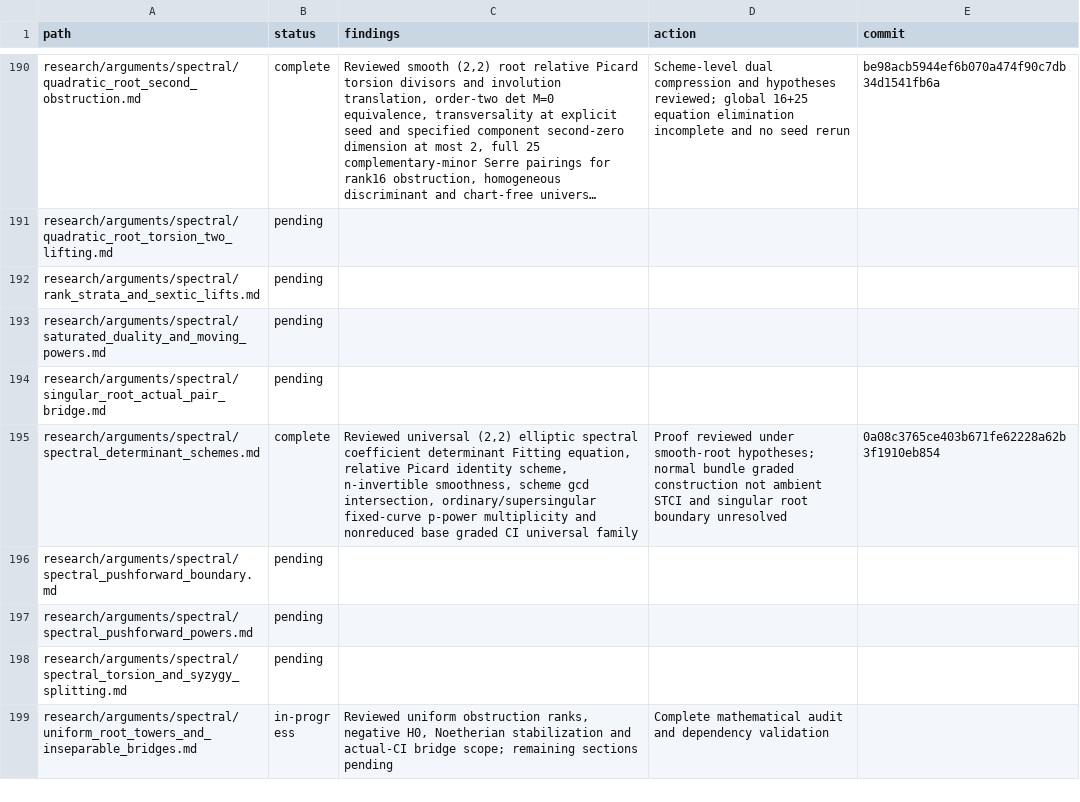
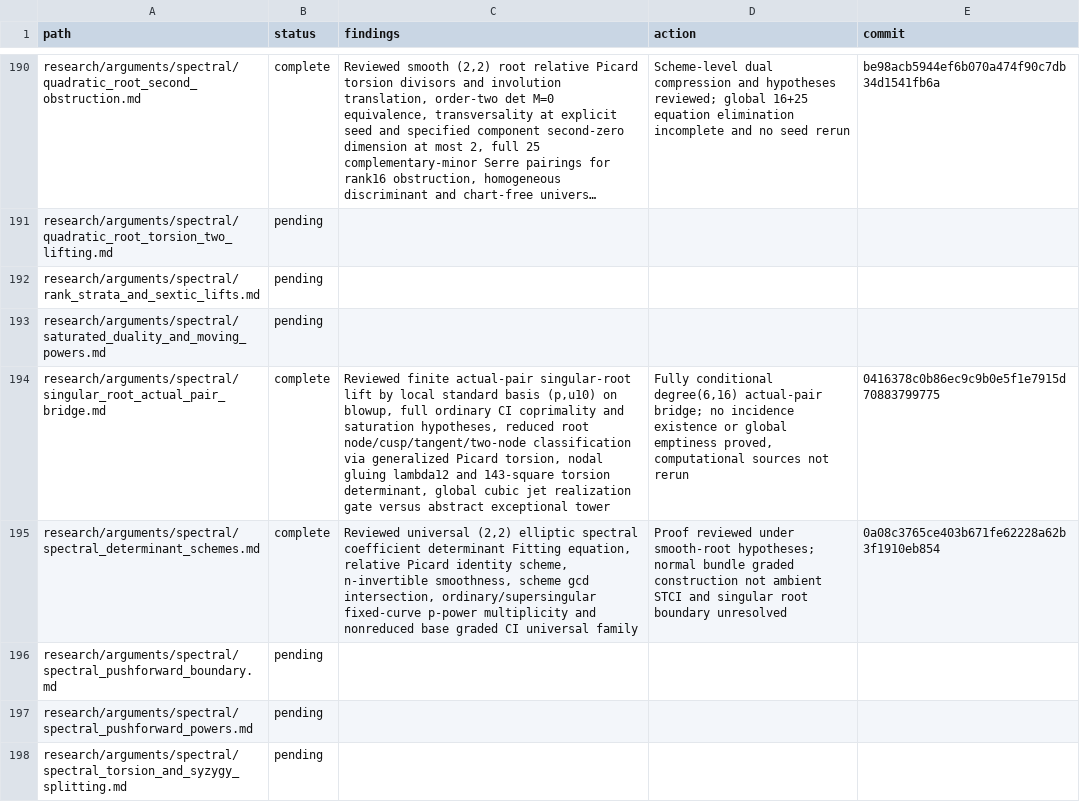
Before and after one commit to markluxton1/STCI, a CSV file: tmp/current_math_review_manifest.csv, drawn as a sheet; only a part is shown, gaps mark what is left out; the shorter side is filled out with more unchanged rows; long unchanged cells end in …; the diff names each change by its address in the sheet, - before the commit and + after, or states it on an @@ line.

Commit message:
Complete singular quadratic root, conductor gluing and finite lift mathematical review

```diff
--- a/tmp/current_math_review_manifest.csv
+++ b/tmp/current_math_review_manifest.csv
-B194 (status): pending
+B194 (status): complete
-C194 (findings): (empty)
+C194 (findings): Reviewed finite actual-pair singular-root lift by local standard basis (p,u10) on blowup, full ordinary CI coprimality and saturation hypotheses, reduced root node/cusp/tangent/two-node classification via generalized Picard torsion, nodal gluing lambda12 and 143-square torsion determinant, global cubic jet realization gate versus abstract exceptional tower
-D194 (action): (empty)
+D194 (action): Fully conditional degree(6,16) actual-pair bridge; no incidence existence or global emptiness proved, computational sources not rerun
-E194 (commit): (empty)
+E194 (commit): 0416378c0b86ec9c9b0e5f1e7915d70883799775
```
